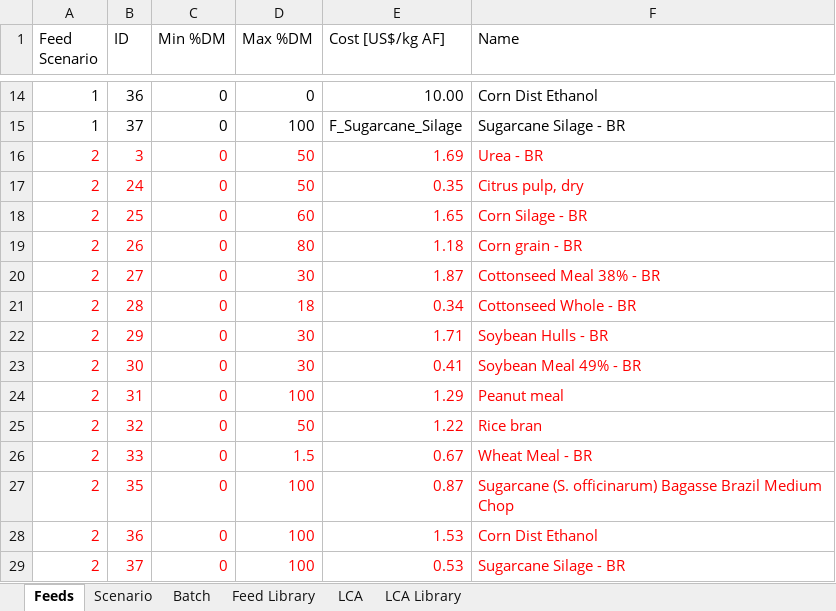
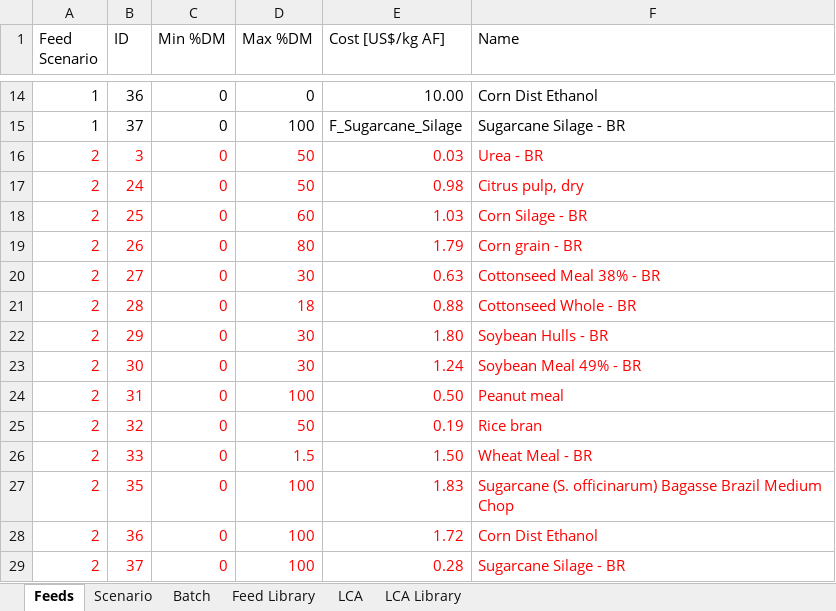
Before and after one commit to BlackNellore/NLPMD_Reduced-cost, an Excel workbook: Input.xlsx, sheet Feeds, drawn as a sheet; only a part is shown, gaps mark what is left out; values as stored, in another font and other column widths than the file's, no borders; charts and pictures and conditional formats and table styles not drawn; the diff names each change by its address in the sheet, - before the commit and + after, or states it on an @@ line.

```diff
--- a/Input.xlsx (sheet Feeds)
+++ b/Input.xlsx (sheet Feeds)
-E16 (Cost [US$/kg AF]): 1.69
+E16 (Cost [US$/kg AF]): 0.03
-E17 (Cost [US$/kg AF]): 0.35
+E17 (Cost [US$/kg AF]): 0.98
-E18 (Cost [US$/kg AF]): 1.65
+E18 (Cost [US$/kg AF]): 1.03
-E19 (Cost [US$/kg AF]): 1.18
+E19 (Cost [US$/kg AF]): 1.79
-E20 (Cost [US$/kg AF]): 1.87
+E20 (Cost [US$/kg AF]): 0.63
-E21 (Cost [US$/kg AF]): 0.34
+E21 (Cost [US$/kg AF]): 0.88
-E22 (Cost [US$/kg AF]): 1.71
+E22 (Cost [US$/kg AF]): 1.80
-E23 (Cost [US$/kg AF]): 0.41
+E23 (Cost [US$/kg AF]): 1.24
-E24 (Cost [US$/kg AF]): 1.29
+E24 (Cost [US$/kg AF]): 0.50
-E25 (Cost [US$/kg AF]): 1.22
+E25 (Cost [US$/kg AF]): 0.19
-E26 (Cost [US$/kg AF]): 0.67
+E26 (Cost [US$/kg AF]): 1.50
-E27 (Cost [US$/kg AF]): 0.87
+E27 (Cost [US$/kg AF]): 1.83
-E28 (Cost [US$/kg AF]): 1.53
+E28 (Cost [US$/kg AF]): 1.72
-E29 (Cost [US$/kg AF]): 0.53
+E29 (Cost [US$/kg AF]): 0.28
```
Also changed, not shown: sheet Scenario, sheet Batch, charts or pictures, 3 other files.
